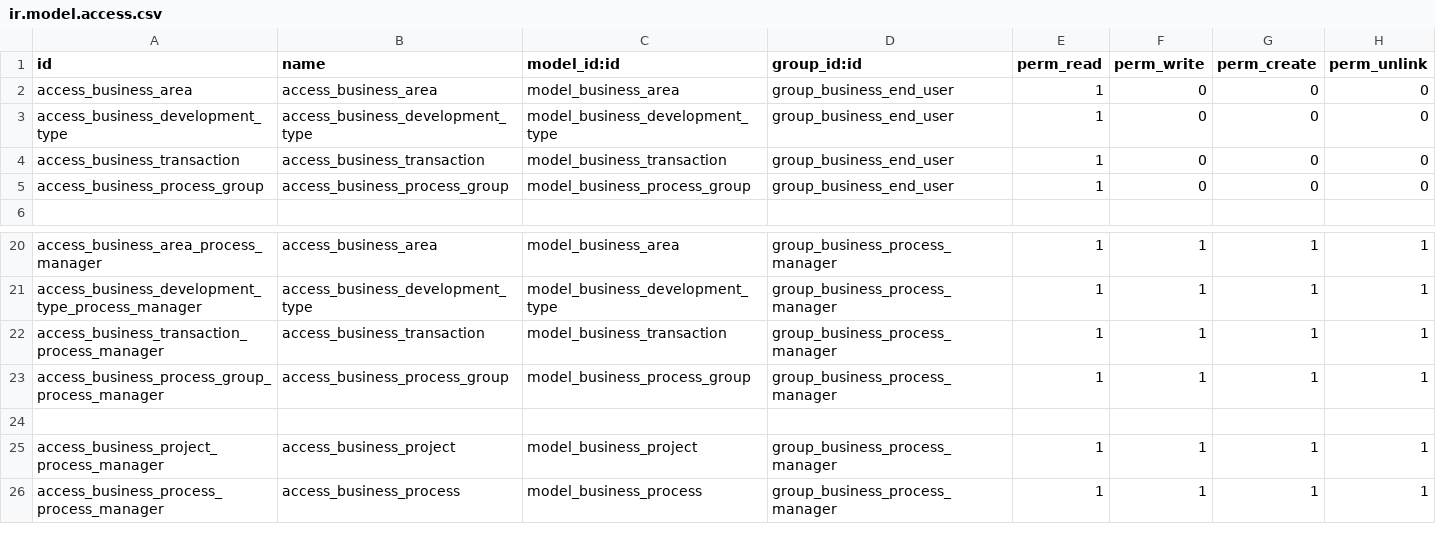
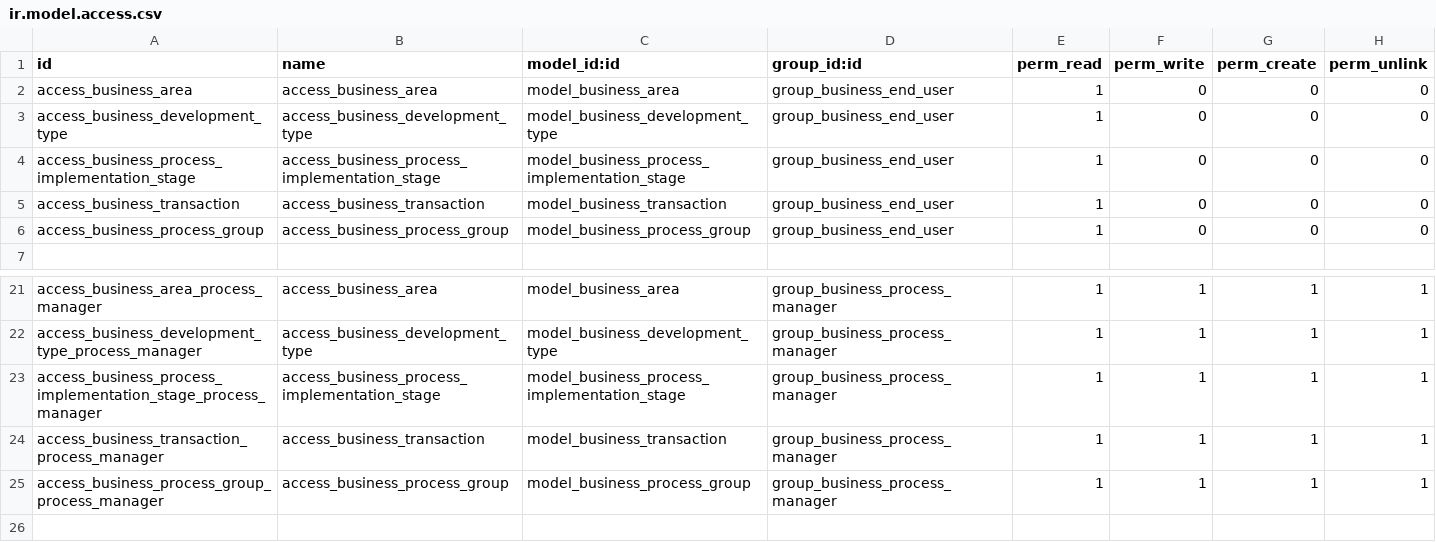
Before and after one commit to dhongu/deltatech, a CSV file: deltatech_business_process/security/ir.model.access.csv, drawn as a sheet; only a part is shown, gaps mark what is left out; the shorter side is filled out with more unchanged rows; the diff names each change by its address in the sheet, - before the commit and + after, or states it on an @@ line.

```diff
--- a/deltatech_business_process/security/ir.model.access.csv
+++ b/deltatech_business_process/security/ir.model.access.csv
+row 4: access_business_process_implementation_stage | access_business_process_implementation_stage | model_business_process_implementation_stage | group_business_end_user | 1 | 0 | 0 | 0
+row 23: access_business_process_implementation_stage_process_manager | access_business_process_implementation_stage | model_business_process_implementation_stage | group_business_process_manager | 1 | 1 | 1 | 1
```
Also changed, not shown: 17 other files.
